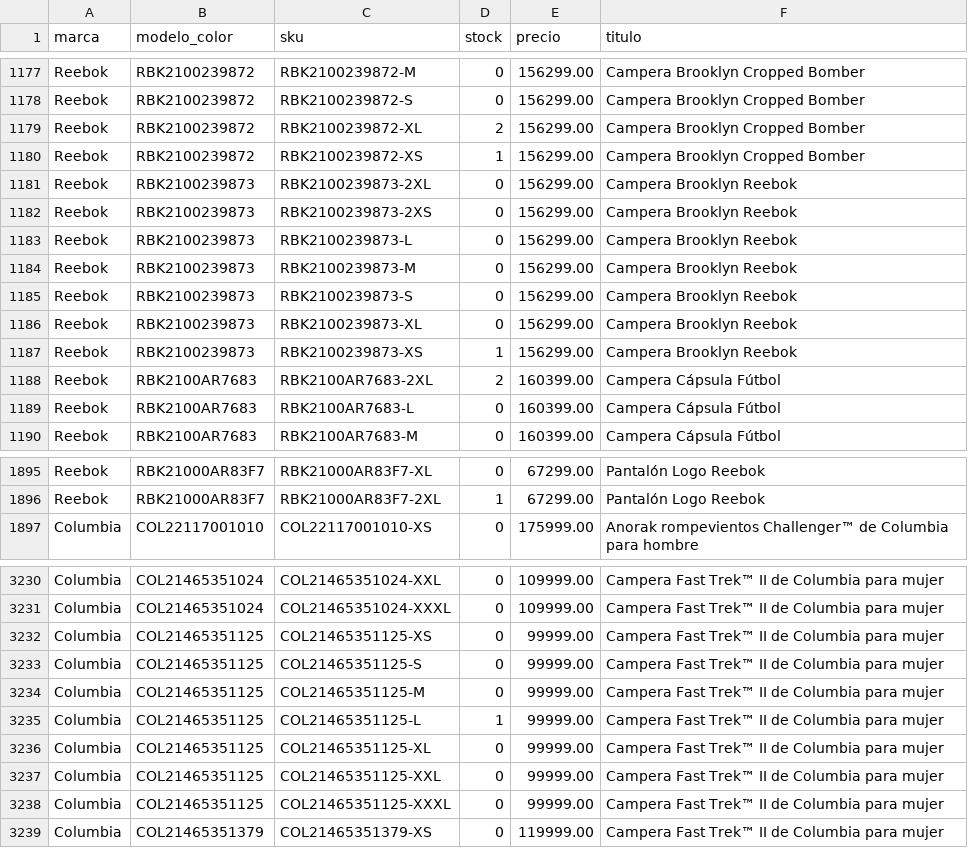
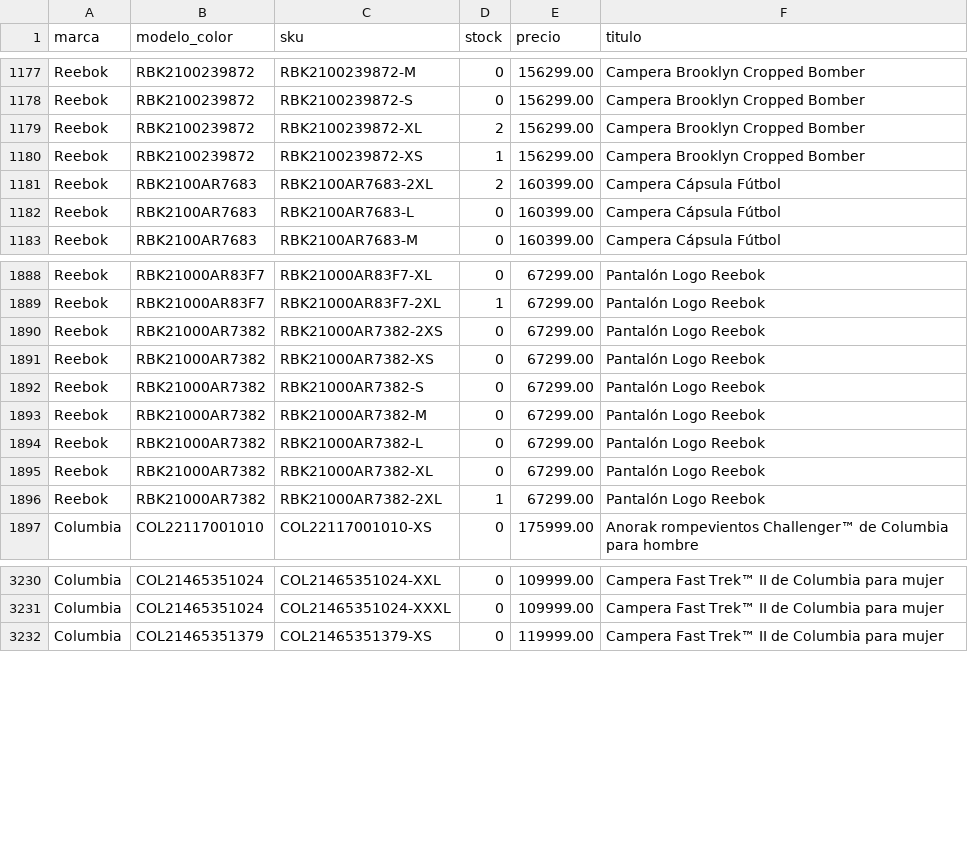
Before and after one commit to lucasrulo/dashboard-distrinando, a CSV file: catalogo_stock.csv, drawn as a sheet; only a part is shown, gaps mark what is left out; removed rows and columns are numbered as before the commit, all else as after; the diff covers the shown part only; the diff names each change by its address in the sheet, - before the commit and + after, or states it on an @@ line.

Commit message:
🔄 Datos actualizados: Ventas y Catálogo [13/08 03:56:41]

```diff
--- a/catalogo_stock.csv
+++ b/catalogo_stock.csv
-row 1181: Reebok | RBK2100239873 | RBK2100239873-2XL | 0 | 156299.00 | Campera Brooklyn Reebok
-row 1182: Reebok | RBK2100239873 | RBK2100239873-2XS | 0 | 156299.00 | Campera Brooklyn Reebok
-row 1183: Reebok | RBK2100239873 | RBK2100239873-L | 0 | 156299.00 | Campera Brooklyn Reebok
-row 1184: Reebok | RBK2100239873 | RBK2100239873-M | 0 | 156299.00 | Campera Brooklyn Reebok
-row 1185: Reebok | RBK2100239873 | RBK2100239873-S | 0 | 156299.00 | Campera Brooklyn Reebok
-row 1186: Reebok | RBK2100239873 | RBK2100239873-XL | 0 | 156299.00 | Campera Brooklyn Reebok
-row 1187: Reebok | RBK2100239873 | RBK2100239873-XS | 1 | 156299.00 | Campera Brooklyn Reebok
+row 1890: Reebok | RBK21000AR7382 | RBK21000AR7382-2XS | 0 | 67299.00 | Pantalón Logo Reebok
+row 1891: Reebok | RBK21000AR7382 | RBK21000AR7382-XS | 0 | 67299.00 | Pantalón Logo Reebok
+row 1892: Reebok | RBK21000AR7382 | RBK21000AR7382-S | 0 | 67299.00 | Pantalón Logo Reebok
+row 1893: Reebok | RBK21000AR7382 | RBK21000AR7382-M | 0 | 67299.00 | Pantalón Logo Reebok
+row 1894: Reebok | RBK21000AR7382 | RBK21000AR7382-L | 0 | 67299.00 | Pantalón Logo Reebok
+row 1895: Reebok | RBK21000AR7382 | RBK21000AR7382-XL | 0 | 67299.00 | Pantalón Logo Reebok
+row 1896: Reebok | RBK21000AR7382 | RBK21000AR7382-2XL | 1 | 67299.00 | Pantalón Logo Reebok
-row 3232: Columbia | COL21465351125 | COL21465351125-XS | 0 | 99999.00 | Campera Fast Trek™ II de Columbia para mujer
-row 3233: Columbia | COL21465351125 | COL21465351125-S | 0 | 99999.00 | Campera Fast Trek™ II de Columbia para mujer
-row 3234: Columbia | COL21465351125 | COL21465351125-M | 0 | 99999.00 | Campera Fast Trek™ II de Columbia para mujer
-row 3235: Columbia | COL21465351125 | COL21465351125-L | 1 | 99999.00 | Campera Fast Trek™ II de Columbia para mujer
-row 3236: Columbia | COL21465351125 | COL21465351125-XL | 0 | 99999.00 | Campera Fast Trek™ II de Columbia para mujer
-row 3237: Columbia | COL21465351125 | COL21465351125-XXL | 0 | 99999.00 | Campera Fast Trek™ II de Columbia para mujer
-row 3238: Columbia | COL21465351125 | COL21465351125-XXXL | 0 | 99999.00 | Campera Fast Trek™ II de Columbia para mujer
```
Also changed, not shown: 7 added rows and 8 edited cells elsewhere in this file.
